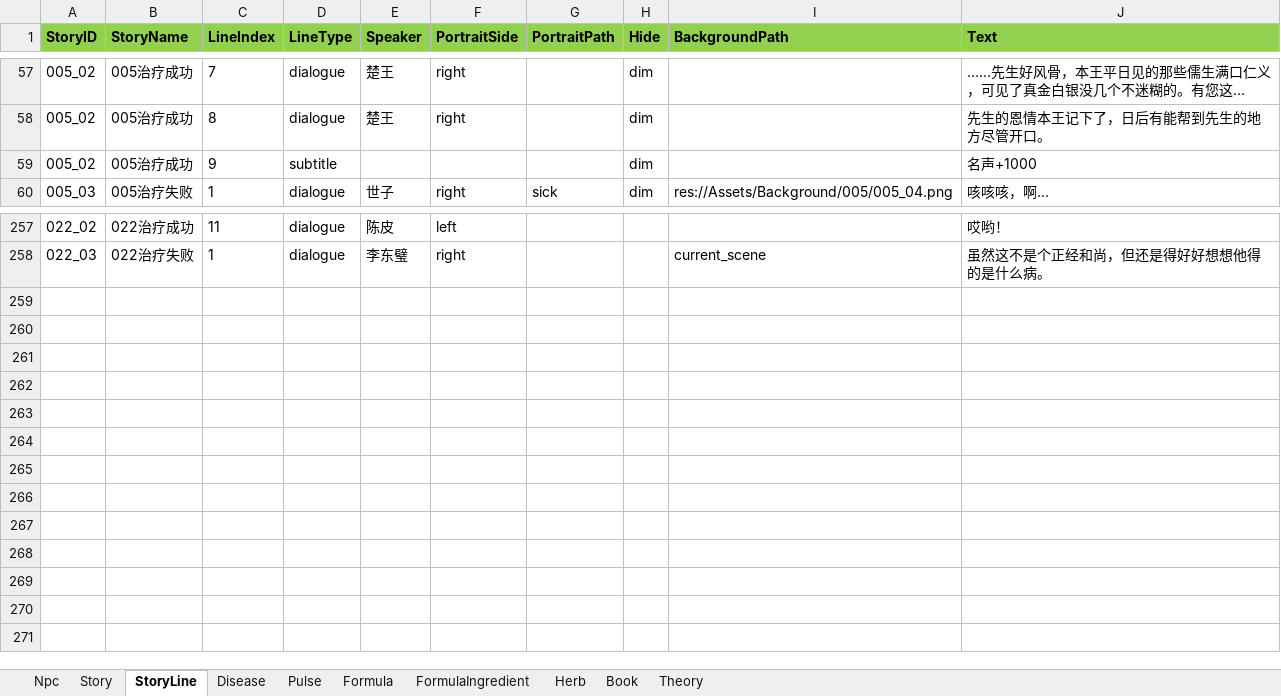
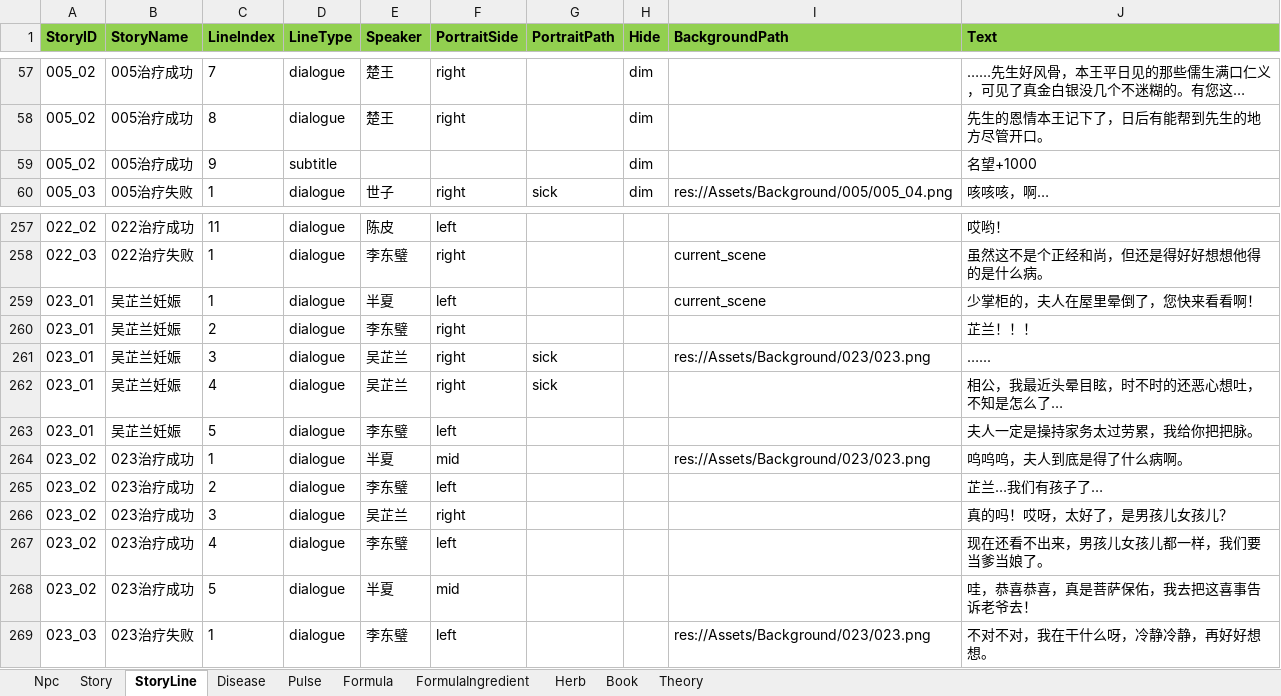
Before and after one commit to lqc19891229/Doctor, an Excel workbook: DataTables/Data.xlsx, sheet StoryLine, drawn as a sheet; only a part is shown, gaps mark what is left out; long unchanged cells end in …; values as stored, in another font and other column widths than the file's, no borders; the diff names each change by its address in the sheet, - before the commit and + after, or states it on an @@ line.

```diff
--- a/DataTables/Data.xlsx (sheet StoryLine)
+++ b/DataTables/Data.xlsx (sheet StoryLine)
-J59 (Text): 名声+1000
+J59 (Text): 名望+1000
+row 259: 023_01 | 吴芷兰妊娠 | 1 | dialogue | 半夏 | left |  |  | current_scene | 少掌柜的，夫人在屋里晕倒了，您快来看看啊！
+row 260: 023_01 | 吴芷兰妊娠 | 2 | dialogue | 李东璧 | right |  |  |  | 芷兰！！！
+row 261: 023_01 | 吴芷兰妊娠 | 3 | dialogue | 吴芷兰 | right | sick |  | res://Assets/Background/023/023.png | …...
+row 262: 023_01 | 吴芷兰妊娠 | 4 | dialogue | 吴芷兰 | right | sick |  |  | 相公，我最近头晕目眩，时不时的还恶心想吐，不知是怎么了…
+row 263: 023_01 | 吴芷兰妊娠 | 5 | dialogue | 李东璧 | left |  |  |  | 夫人一定是操持家务太过劳累，我给你把把脉。
+row 264: 023_02 | 023治疗成功 | 1 | dialogue | 半夏 | mid |  |  | res://Assets/Background/023/023.png | 呜呜呜，夫人到底是得了什么病啊。
+row 265: 023_02 | 023治疗成功 | 2 | dialogue | 李东璧 | left |  |  |  | 芷兰…我们有孩子了…
+row 266: 023_02 | 023治疗成功 | 3 | dialogue | 吴芷兰 | right |  |  |  | 真的吗！哎呀，太好了，是男孩儿女孩儿？
+row 267: 023_02 | 023治疗成功 | 4 | dialogue | 李东璧 | left |  |  |  | 现在还看不出来，男孩儿女孩儿都一样，我们要当爹当娘了。
+row 268: 023_02 | 023治疗成功 | 5 | dialogue | 半夏 | mid |  |  |  | 哇，恭喜恭喜，真是菩萨保佑，我去把这喜事告诉老爷去！
+row 269: 023_03 | 023治疗失败 | 1 | dialogue | 李东璧 | left |  |  | res://Assets/Background/023/023.png | 不对不对，我在干什么呀，冷静冷静，再好好想想。
```
Also changed, not shown: sheet Story, DataTables/Data.backup_before_detailtext_import.xlsx, DataTables/DetailText/剧情/005_02治疗成功.xlsx, 16 other files.
